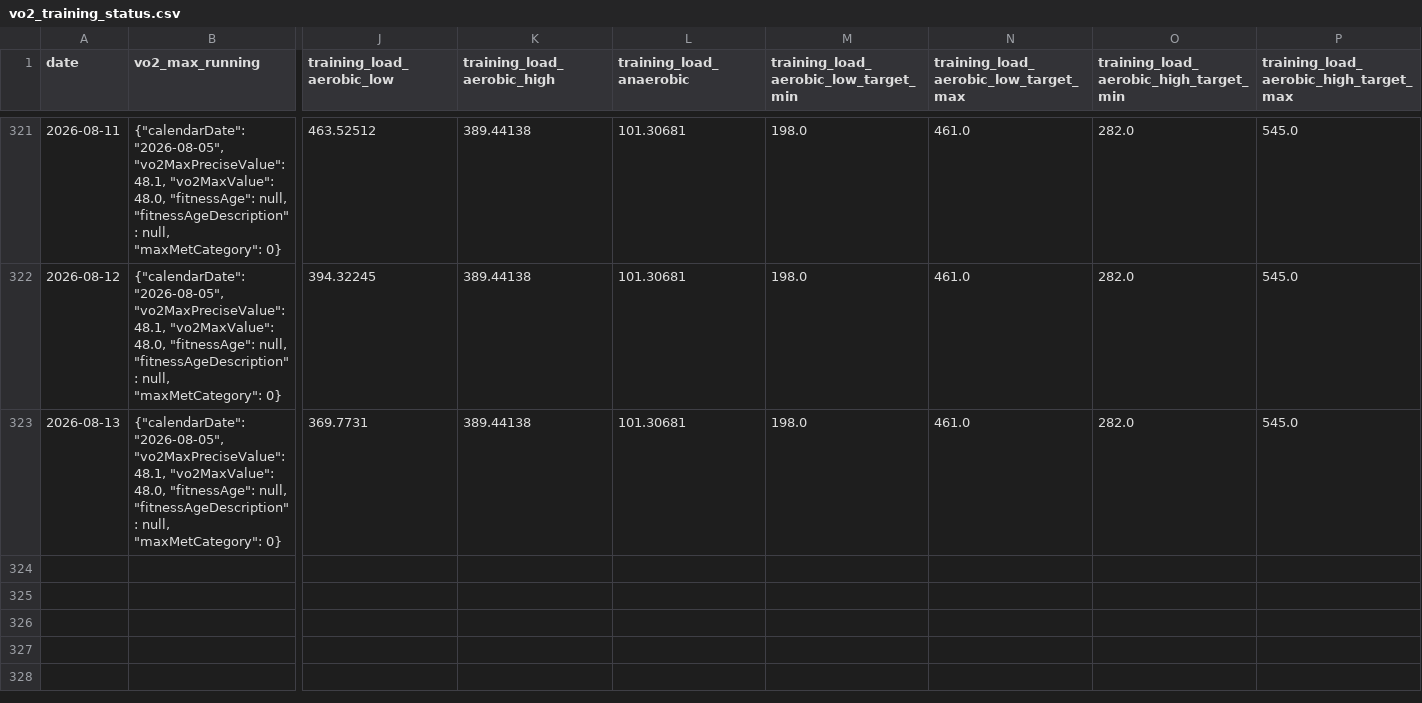
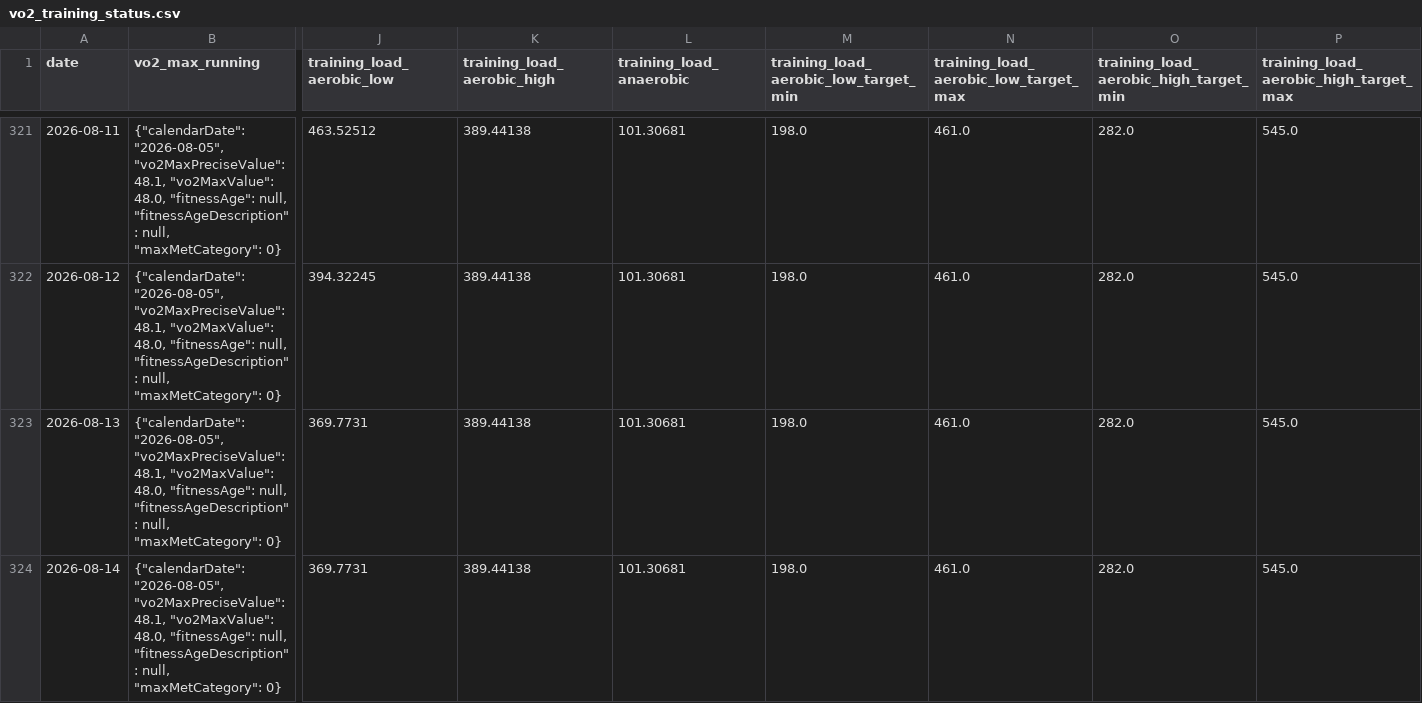
Before and after one commit to sergio-perilla/el_profe, a CSV file: data/physiological/vo2_training_status.csv, drawn as a sheet; only a part is shown, gaps mark what is left out; rows hold the shown columns only; the diff names each change by its address in the sheet, - before the commit and + after, or states it on an @@ line.

```diff
--- a/data/physiological/vo2_training_status.csv
+++ b/data/physiological/vo2_training_status.csv
+row 324: 2026-08-14 | {"calendarDate": "2026-08-05", "vo2MaxPreciseValue": 48.1, "vo2MaxValue": 48.0, "fitnessAge": null, "fitnessAgeDescription": null, "maxMetCategory": 0} | 369.7731 | 389.44138 | 101.30681 | 198.0 | 461.0 | 282.0 | 545.0
```
Also changed, not shown: data/health/daily_metrics.csv, data/metadata/sync_log.csv, 1 other file.
